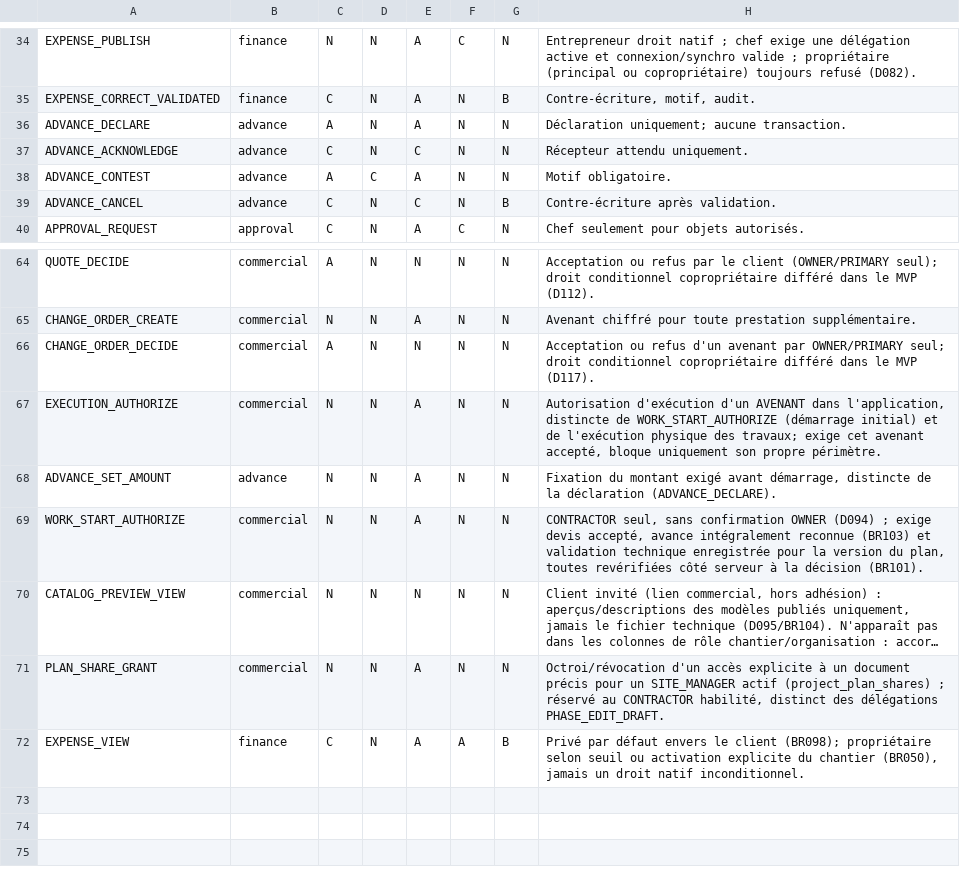
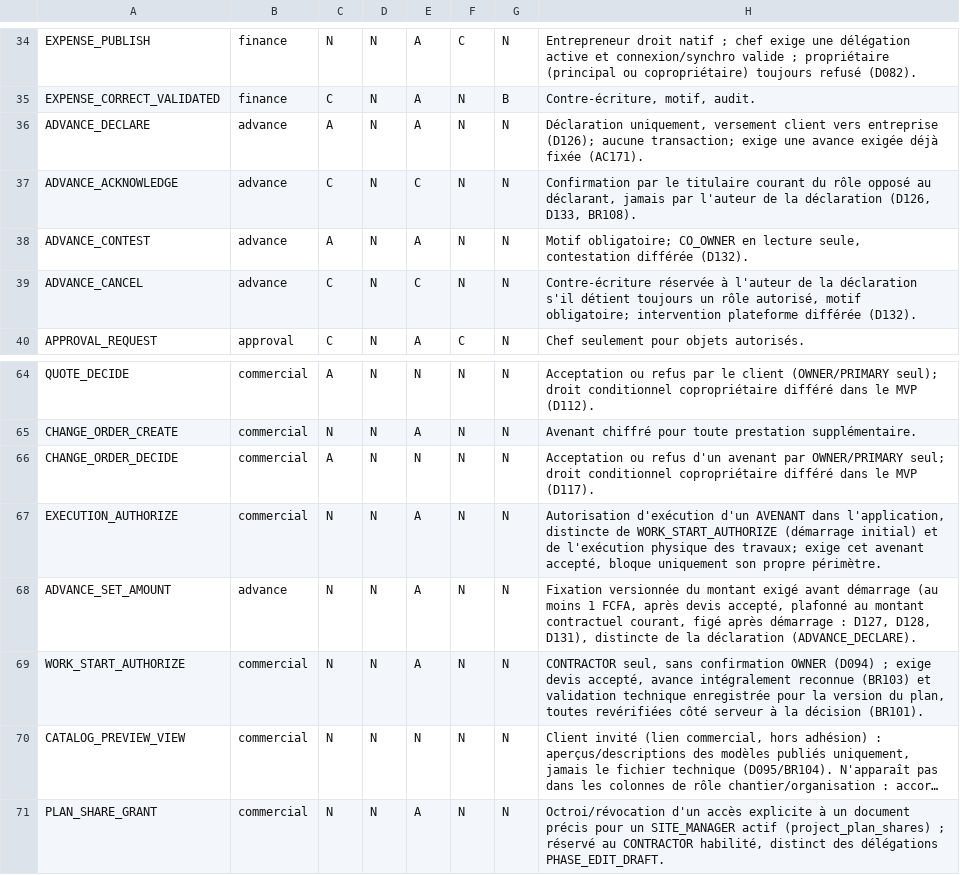
Before and after one commit to oumartata/ChantierLive, a CSV file: PERMISSIONS.csv, drawn as a sheet; only a part is shown, gaps mark what is left out; the shorter side is filled out with more unchanged rows; long unchanged cells end in ….

```diff
--- a/PERMISSIONS.csv
+++ b/PERMISSIONS.csv
@@ -35,6 +35,6 @@ EXPENSE_PUBLISH,finance,N,N,A,C,N,"Entrepreneur droit natif ; chef exige une dé
 EXPENSE_CORRECT_VALIDATED,finance,C,N,A,N,B,"Contre-écriture, motif, audit."
-ADVANCE_DECLARE,advance,A,N,A,N,N,"Déclaration uniquement; aucune transaction."
-ADVANCE_ACKNOWLEDGE,advance,C,N,C,N,N,"Récepteur attendu uniquement."
-ADVANCE_CONTEST,advance,A,C,A,N,N,"Motif obligatoire."
-ADVANCE_CANCEL,advance,C,N,C,N,B,"Contre-écriture après validation."
+ADVANCE_DECLARE,advance,A,N,A,N,N,"Déclaration uniquement, versement client vers entreprise (D126); aucune transaction; exige une avance exigée déjà fixée (AC171)."
+ADVANCE_ACKNOWLEDGE,advance,C,N,C,N,N,"Confirmation par le titulaire courant du rôle opposé au déclarant, jamais par l'auteur de la déclaration (D126, D133, BR108)."
+ADVANCE_CONTEST,advance,A,N,A,N,N,"Motif obligatoire; CO_OWNER en lecture seule, contestation différée (D132)."
+ADVANCE_CANCEL,advance,C,N,C,N,N,"Contre-écriture réservée à l'auteur de la déclaration s'il détient toujours un rôle autorisé, motif obligatoire; intervention plateforme différée (D132)."
 APPROVAL_REQUEST,approval,C,N,A,C,N,"Chef seulement pour objets autorisés."
@@ -67,3 +67,3 @@ CHANGE_ORDER_DECIDE,commercial,A,N,N,N,N,"Acceptation ou refus d'un avenant par
 EXECUTION_AUTHORIZE,commercial,N,N,A,N,N,"Autorisation d'exécution d'un AVENANT dans l'application, distincte de WORK_START_AUTHORIZE (démarrage initial) et de l'exécution physique des travaux; exige cet avenant accepté, bloque uniquement son propre périmètre."
-ADVANCE_SET_AMOUNT,advance,N,N,A,N,N,"Fixation du montant exigé avant démarrage, distincte de la déclaration (ADVANCE_DECLARE)."
+ADVANCE_SET_AMOUNT,advance,N,N,A,N,N,"Fixation versionnée du montant exigé avant démarrage (au moins 1 FCFA, après devis accepté, plafonné au montant contractuel courant, figé après démarrage : D127, D128, D131), distincte de la déclaration (ADVANCE_DECLARE)."
 WORK_START_AUTHORIZE,commercial,N,N,A,N,N,"CONTRACTOR seul, sans confirmation OWNER (D094) ; exige devis accepté, avance intégralement reconnue (BR103) et validation technique enregistrée pour la version du plan, toutes revérifiées côté serveur à la décision (BR101)."
```
Also changed, not shown: BUSINESS_RULES.csv, 2 other files.
